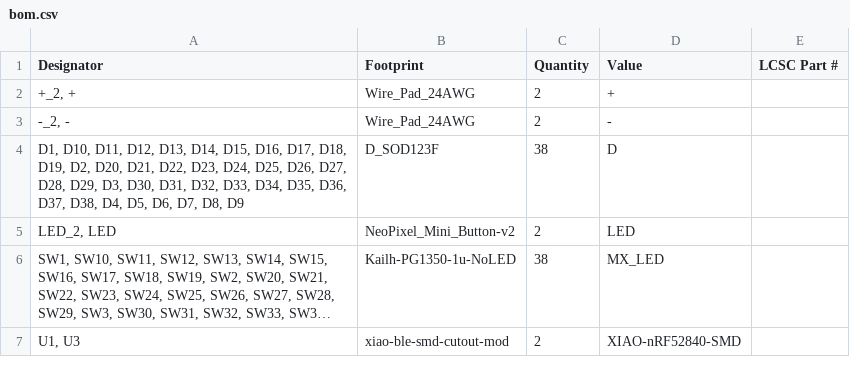
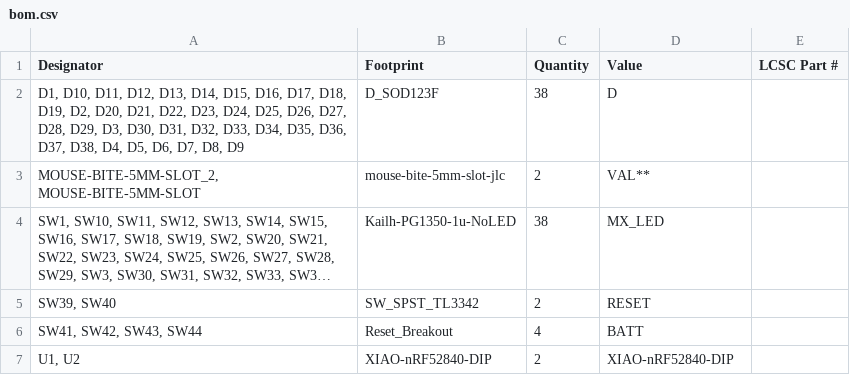
Before and after one commit to OriginalFire/Orcus, a CSV file: PCB/Orcus/production/bom.csv, drawn as a sheet; long unchanged cells end in …; removed rows and columns are numbered as before the commit, all else as after; the diff names each change by its address in the sheet, - before the commit and + after, or states it on an @@ line.

```diff
--- a/PCB/Orcus/production/bom.csv
+++ b/PCB/Orcus/production/bom.csv
-row 2: +_2, + | Wire_Pad_24AWG | 2 | +
-row 3: -_2, - | Wire_Pad_24AWG | 2 | -
-row 5: LED_2, LED | NeoPixel_Mini_Button-v2 | 2 | LED
+row 3: MOUSE-BITE-5MM-SLOT_2, MOUSE-BITE-5MM-SLOT | mouse-bite-5mm-slot-jlc | 2 | VAL**
+row 5: SW39, SW40 | SW_SPST_TL3342 | 2 | RESET
+row 6: SW41, SW42, SW43, SW44 | Reset_Breakout | 4 | BATT
-A7 (Designator): U1, U3
+A7 (Designator): U1, U2
-B7 (Footprint): xiao-ble-smd-cutout-mod
+B7 (Footprint): XIAO-nRF52840-DIP
-D7 (Value): XIAO-nRF52840-SMD
+D7 (Value): XIAO-nRF52840-DIP
```
Also changed, not shown: PCB/Orcus/production/designators.csv, PCB/Orcus/production/positions.csv, 29 other files.
